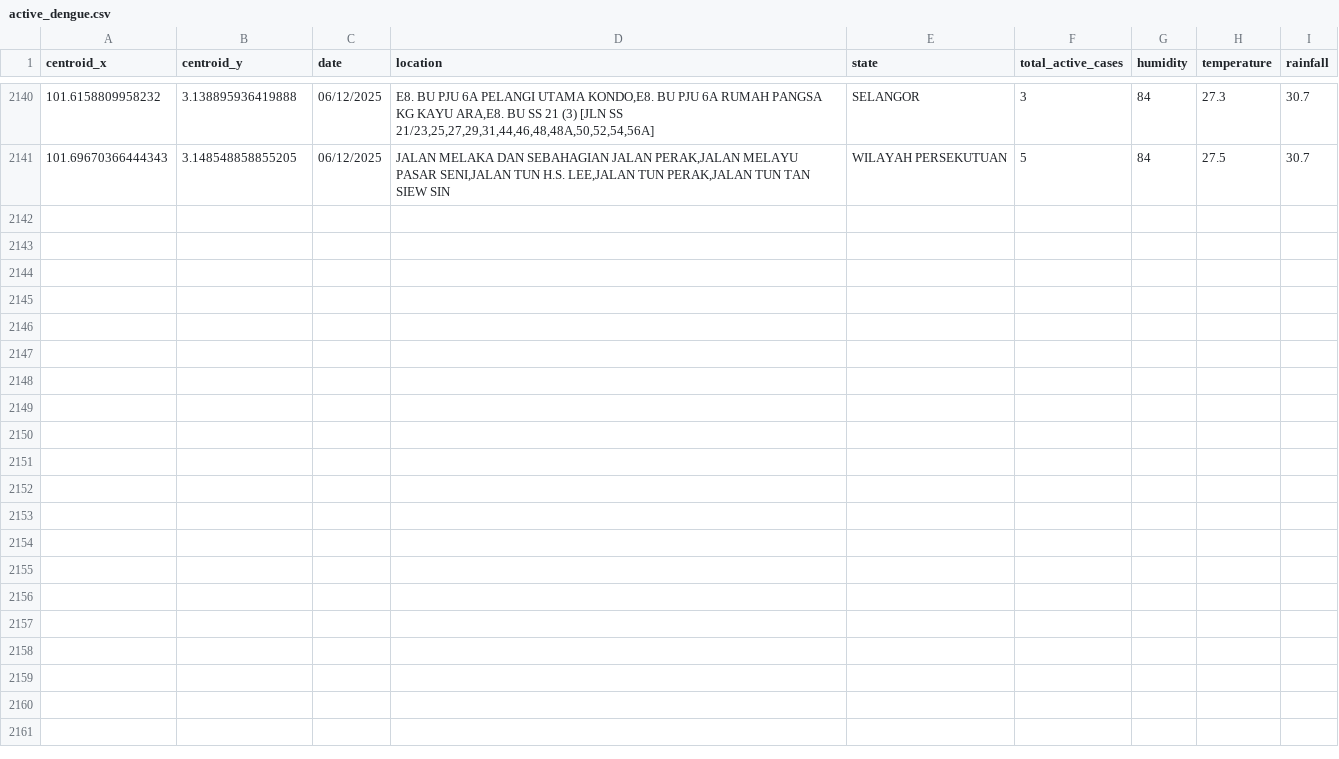
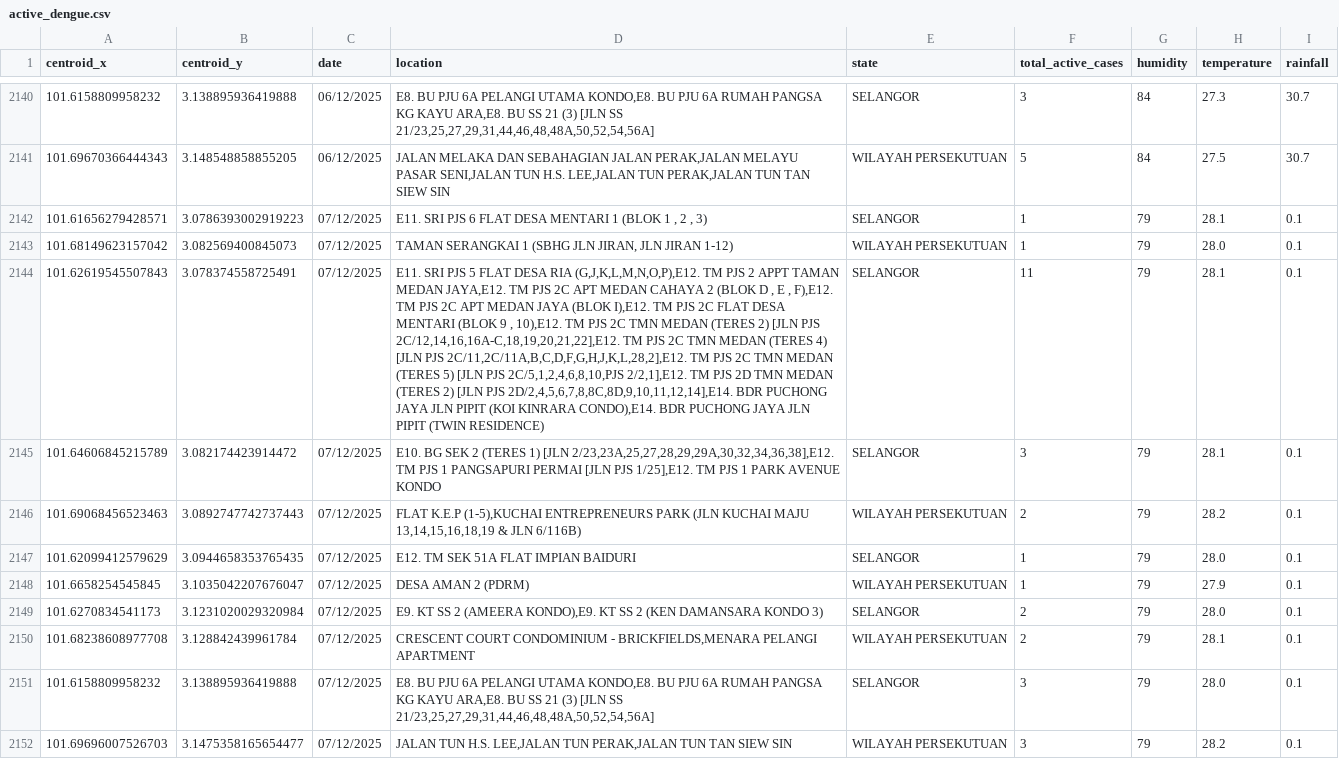
Before and after one commit to adamarbain/drone4dengue, a CSV file: daily-scrap-dengue-data/active_dengue.csv, drawn as a sheet; only a part is shown, gaps mark what is left out; the diff names each change by its address in the sheet, - before the commit and + after, or states it on an @@ line.

```diff
--- a/daily-scrap-dengue-data/active_dengue.csv
+++ b/daily-scrap-dengue-data/active_dengue.csv
+row 2142: 101.61656279428571 | 3.0786393002919223 | 07/12/2025 | E11. SRI PJS 6 FLAT DESA MENTARI 1 (BLOK 1 , 2 , 3) | SELANGOR | 1 | 79 | 28.1 | 0.1
+row 2143: 101.68149623157042 | 3.082569400845073 | 07/12/2025 | TAMAN SERANGKAI 1 (SBHG JLN JIRAN, JLN JIRAN 1-12) | WILAYAH PERSEKUTUAN | 1 | 79 | 28.0 | 0.1
+row 2144: 101.62619545507843 | 3.078374558725491 | 07/12/2025 | E11. SRI PJS 5 FLAT DESA RIA (G,J,K,L,M,N,O,P),E12. TM PJS 2 APPT TAMAN MEDAN JAYA,E12. TM PJS 2C APT MEDAN CAHAYA 2 (BLOK D , E , F),E12. TM PJS 2C APT MEDAN JAYA (BLOK I),E12. TM PJS 2C FLAT DESA MENTARI (BLOK 9 , 10),E12. TM PJS 2C TMN MEDAN (TERES 2) [JLN PJS 2C/12,14,16,16A-C,18,19,20,21,22],E12. TM PJS 2C TMN MEDAN (TERES 4) [JLN PJS 2C/11,2C/11A,B,C,D,F,G,H,J,K,L,28,2],E12. TM PJS 2C TMN MEDAN (TERES 5) [JLN PJS 2C/5,1,2,4,6,8,10,PJS 2/2,1],E12. TM PJS 2D TMN MEDAN (TERES 2) [JLN PJS 2D/2,4,5,6,7,8,8C,8D,9,10,11,12,14],E14. BDR PUCHONG JAYA JLN PIPIT (KOI KINRARA CONDO),E14. BDR PUCHONG JAYA JLN PIPIT (TWIN RESIDENCE) | SELANGOR | 11 | 79 | 28.1 | 0.1
+row 2145: 101.64606845215789 | 3.082174423914472 | 07/12/2025 | E10. BG SEK 2 (TERES 1) [JLN 2/23,23A,25,27,28,29,29A,30,32,34,36,38],E12. TM PJS 1 PANGSAPURI PERMAI [JLN PJS 1/25],E12. TM PJS 1 PARK AVENUE KONDO | SELANGOR | 3 | 79 | 28.1 | 0.1
+row 2146: 101.69068456523463 | 3.0892747742737443 | 07/12/2025 | FLAT K.E.P (1-5),KUCHAI ENTREPRENEURS PARK (JLN KUCHAI MAJU 13,14,15,16,18,19 & JLN 6/116B) | WILAYAH PERSEKUTUAN | 2 | 79 | 28.2 | 0.1
+row 2147: 101.62099412579629 | 3.0944658353765435 | 07/12/2025 | E12. TM SEK 51A FLAT IMPIAN BAIDURI | SELANGOR | 1 | 79 | 28.0 | 0.1
+row 2148: 101.6658254545845 | 3.1035042207676047 | 07/12/2025 | DESA AMAN 2 (PDRM) | WILAYAH PERSEKUTUAN | 1 | 79 | 27.9 | 0.1
+row 2149: 101.6270834541173 | 3.1231020029320984 | 07/12/2025 | E9. KT SS 2 (AMEERA KONDO),E9. KT SS 2 (KEN DAMANSARA KONDO 3) | SELANGOR | 2 | 79 | 28.0 | 0.1
+row 2150: 101.68238608977708 | 3.128842439961784 | 07/12/2025 | CRESCENT COURT CONDOMINIUM - BRICKFIELDS,MENARA PELANGI APARTMENT | WILAYAH PERSEKUTUAN | 2 | 79 | 28.1 | 0.1
+row 2151: 101.6158809958232 | 3.138895936419888 | 07/12/2025 | E8. BU PJU 6A PELANGI UTAMA KONDO,E8. BU PJU 6A RUMAH PANGSA KG KAYU ARA,E8. BU SS 21 (3) [JLN SS 21/23,25,27,29,31,44,46,48,48A,50,52,54,56A] | SELANGOR | 3 | 79 | 28.0 | 0.1
+row 2152: 101.69696007526703 | 3.1475358165654477 | 07/12/2025 | JALAN TUN H.S. LEE,JALAN TUN PERAK,JALAN TUN TAN SIEW SIN | WILAYAH PERSEKUTUAN | 3 | 79 | 28.2 | 0.1
```
Also changed, not shown: daily-scrap-dengue-data/dengue_hotspot.csv, 8 other files.
